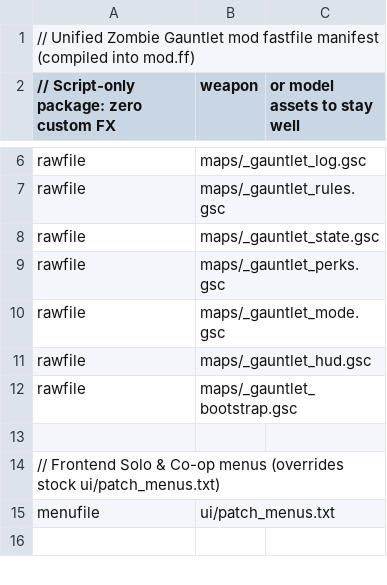
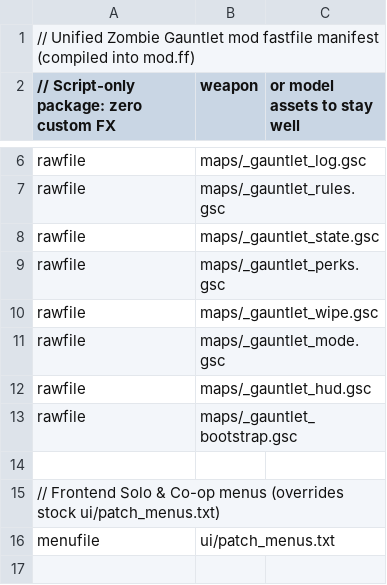
Before and after one commit to AustinKelsay/waw-zombies-mods, a CSV file: mod/mod.csv, drawn as a sheet; only a part is shown, gaps mark what is left out; the diff names each change by its address in the sheet, - before the commit and + after, or states it on an @@ line.

Commit message:
feat(wipe): implement team wipe detection, Run Summary overlay, and clean Run reset (#7)

```diff
--- a/mod/mod.csv
+++ b/mod/mod.csv
+row 10: rawfile | maps/_gauntlet_wipe.gsc
```
Also changed, not shown: 4 other files.
